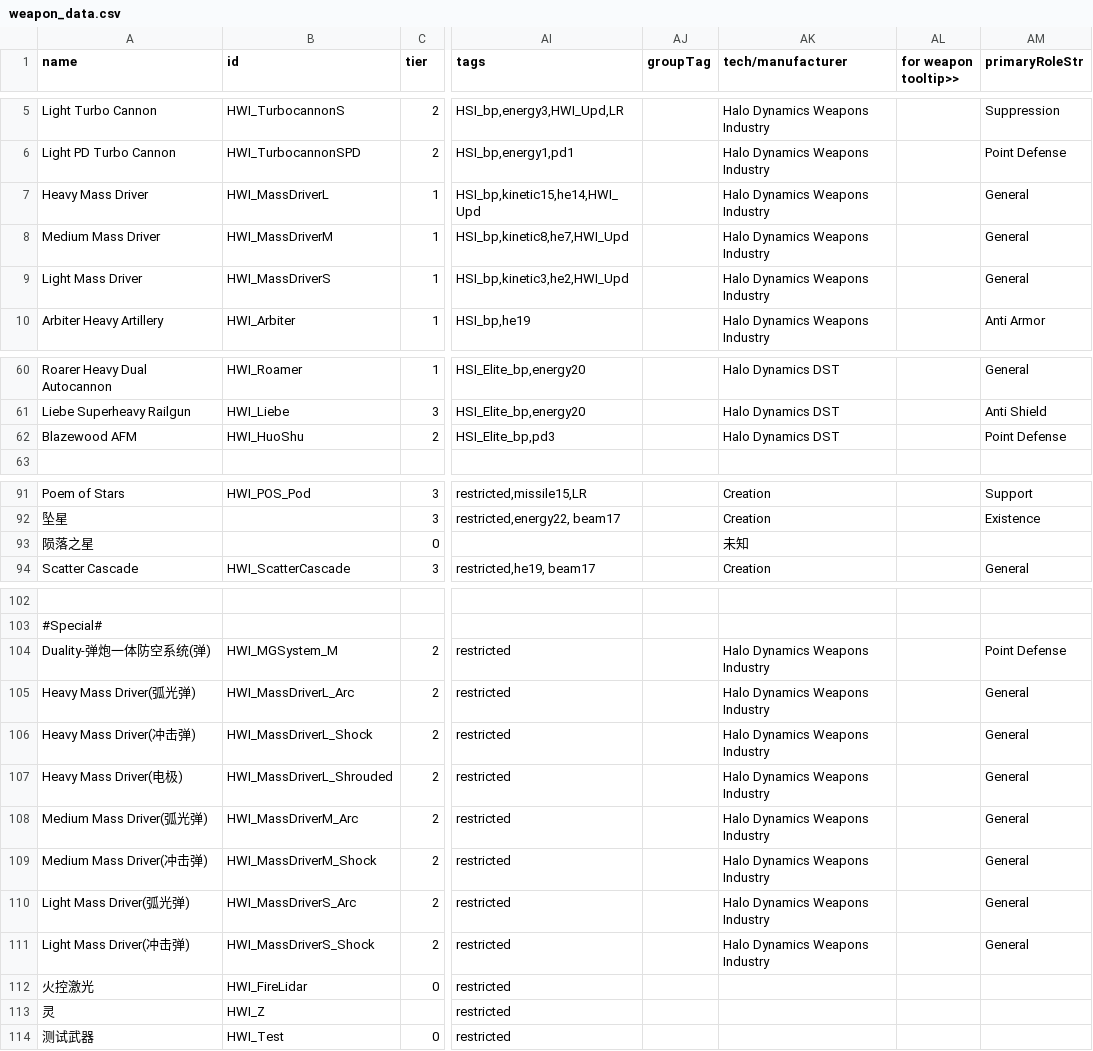
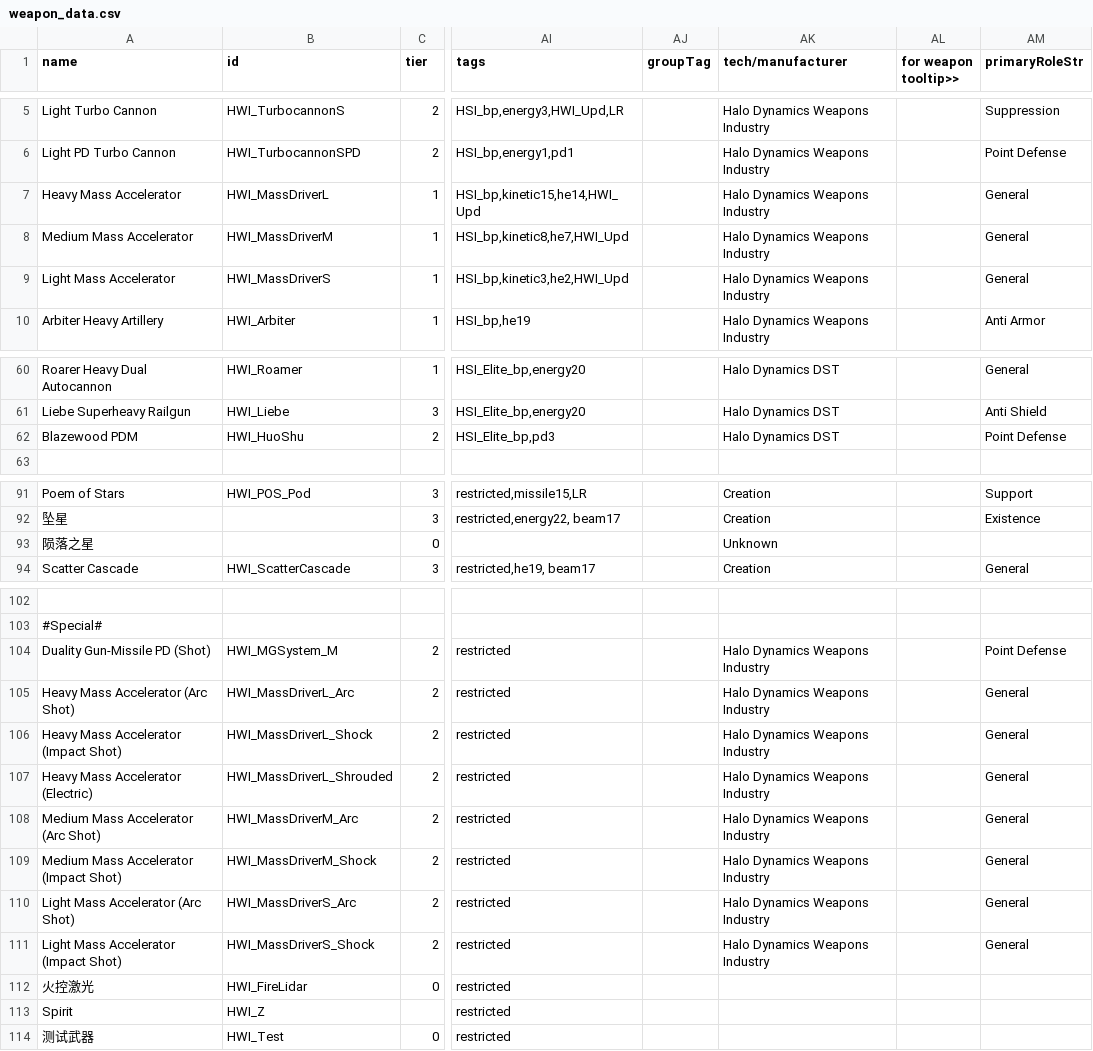
Before and after one commit to persocom01/HaloDynamicsShipIndustry_EN, a CSV file: data/weapons/weapon_data.csv, drawn as a sheet; only a part is shown, gaps mark what is left out; the diff covers the shown part only; the diff names each change by its address in the sheet, - before the commit and + after, or states it on an @@ line.

Commit message:
Too many fixes to name

```diff
--- a/data/weapons/weapon_data.csv
+++ b/data/weapons/weapon_data.csv
-A7 (name): Heavy Mass Driver
+A7 (name): Heavy Mass Accelerator
-A8 (name): Medium Mass Driver
+A8 (name): Medium Mass Accelerator
-A9 (name): Light Mass Driver
+A9 (name): Light Mass Accelerator
-A62 (name): Blazewood AFM
+A62 (name): Blazewood PDM
-AK93 (tech/manufacturer): 未知
+AK93 (tech/manufacturer): Unknown
-A104 (name): Duality-弹炮一体防空系统(弹)
+A104 (name): Duality Gun-Missile PD (Shot)
-A105 (name): Heavy Mass Driver(弧光弹)
+A105 (name): Heavy Mass Accelerator (Arc Shot)
-A106 (name): Heavy Mass Driver(冲击弹)
+A106 (name): Heavy Mass Accelerator (Impact Shot)
-A107 (name): Heavy Mass Driver(电极)
+A107 (name): Heavy Mass Accelerator (Electric)
-A108 (name): Medium Mass Driver(弧光弹)
+A108 (name): Medium Mass Accelerator (Arc Shot)
-A109 (name): Medium Mass Driver(冲击弹)
+A109 (name): Medium Mass Accelerator (Impact Shot)
-A110 (name): Light Mass Driver(弧光弹)
+A110 (name): Light Mass Accelerator (Arc Shot)
-A111 (name): Light Mass Driver(冲击弹)
+A111 (name): Light Mass Accelerator (Impact Shot)
-A113 (name): 灵
+A113 (name): Spirit
```
Also changed, not shown: 1 edited cell elsewhere in this file, data/campaign/rules.csv, data/hullmods/hull_mods.csv, 8 other files.
